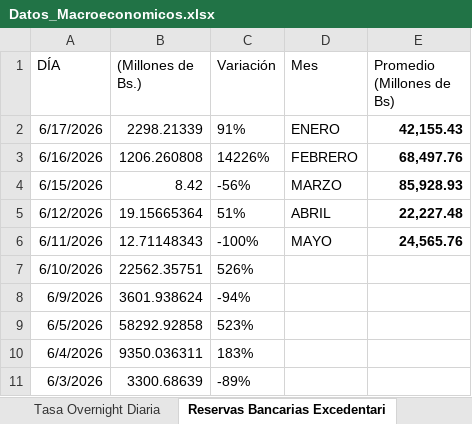
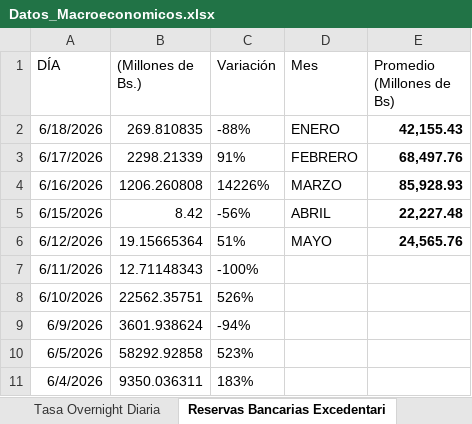
Before and after one commit to bfauairmonitor/Monitor-Nacional, an Excel workbook: Datos_Macroeconomicos.xlsx, sheet Reservas Bancarias Excedentari, drawn as a sheet; only a part is shown; the shorter side is filled out with more unchanged rows; values as stored, in another font and other column widths than the file's, no borders; addresses are those after the commit; the diff names each change by its address in the sheet, - before the commit and + after, or states it on an @@ line.

Commit message:
Add files via upload

```diff
--- a/Datos_Macroeconomicos.xlsx (sheet Reservas Bancarias Excedentari)
+++ b/Datos_Macroeconomicos.xlsx (sheet Reservas Bancarias Excedentari)
+row 2: 6/18/2026 | 269.810835 | -88% | ENERO | 42,155.43
-D3 (Mes): ENERO
+D3 (Mes): FEBRERO
-E3 (Promedio (Millones de Bs)): 42,155.43
+E3 (Promedio (Millones de Bs)): 68,497.76
-D4 (Mes): FEBRERO
+D4 (Mes): MARZO
-E4 (Promedio (Millones de Bs)): 68,497.76
+E4 (Promedio (Millones de Bs)): 85,928.93
-D5 (Mes): MARZO
+D5 (Mes): ABRIL
-E5 (Promedio (Millones de Bs)): 85,928.93
+E5 (Promedio (Millones de Bs)): 22,227.48
-D6 (Mes): ABRIL
+D6 (Mes): MAYO
-E6 (Promedio (Millones de Bs)): 22,227.48
+E6 (Promedio (Millones de Bs)): 24,565.76
-D7 (Mes): MAYO
+D7 (Mes): (empty)
-E7 (Promedio (Millones de Bs)): 24,565.76
+E7 (Promedio (Millones de Bs)): (empty)
```
Also changed, not shown: sheet Resev. Internacionales $, sheet Tasa Overnight Diaria, formulas that keep their value.
